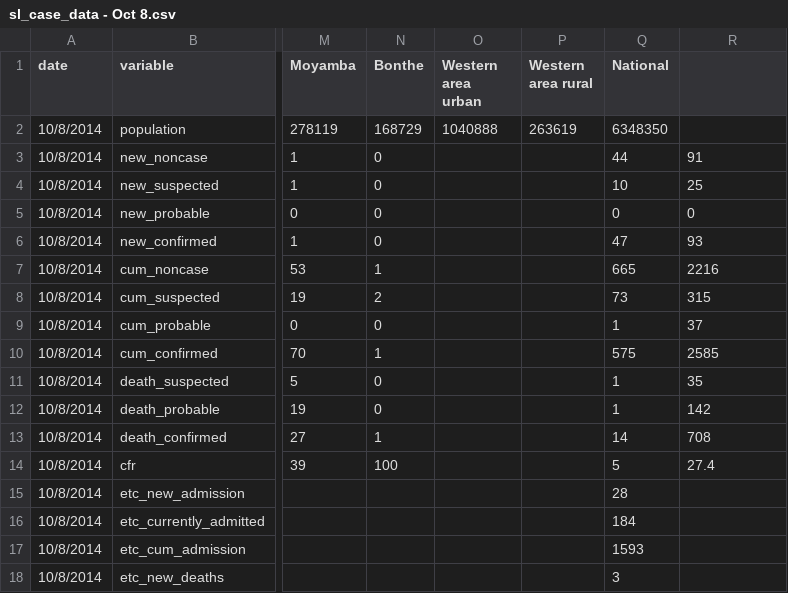
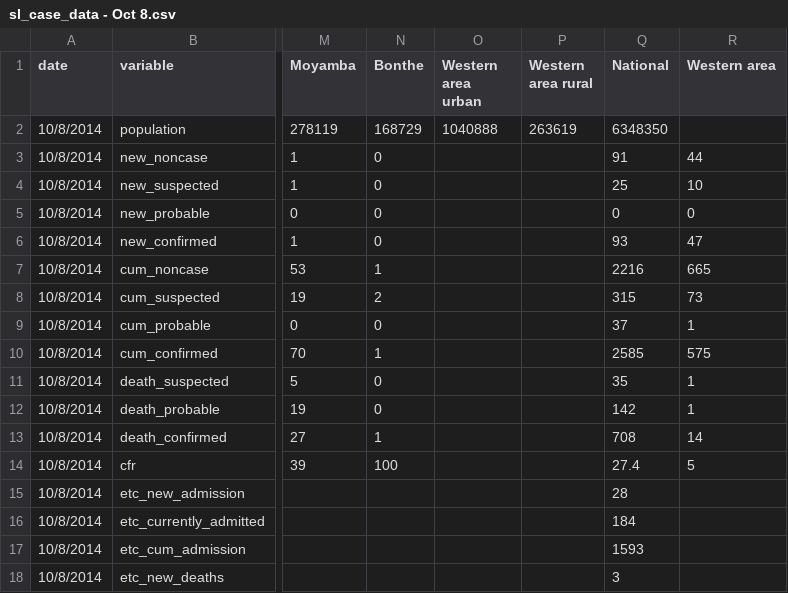
Before and after one commit to cmrivers/ebola, a CSV file: sl_data/sl_case_data - Oct 8.csv, drawn as a sheet; only a part is shown, gaps mark what is left out; the diff names each change by its address in the sheet, - before the commit and + after, or states it on an @@ line.

```diff
--- a/sl_data/sl_case_data - Oct 8.csv
+++ b/sl_data/sl_case_data - Oct 8.csv
-R1: (empty)
+R1: Western area
-Q3 (National): 44
+Q3 (National): 91
-R3 (Western area): 91
+R3 (Western area): 44
-Q4 (National): 10
+Q4 (National): 25
-R4 (Western area): 25
+R4 (Western area): 10
-Q6 (National): 47
+Q6 (National): 93
-R6 (Western area): 93
+R6 (Western area): 47
-Q7 (National): 665
+Q7 (National): 2216
-R7 (Western area): 2216
+R7 (Western area): 665
-Q8 (National): 73
+Q8 (National): 315
-R8 (Western area): 315
+R8 (Western area): 73
-Q9 (National): 1
+Q9 (National): 37
-R9 (Western area): 37
+R9 (Western area): 1
-Q10 (National): 575
+Q10 (National): 2585
-R10 (Western area): 2585
+R10 (Western area): 575
-Q11 (National): 1
+Q11 (National): 35
-R11 (Western area): 35
+R11 (Western area): 1
-Q12 (National): 1
+Q12 (National): 142
-R12 (Western area): 142
+R12 (Western area): 1
-Q13 (National): 14
+Q13 (National): 708
-R13 (Western area): 708
+R13 (Western area): 14
-Q14 (National): 5
+Q14 (National): 27.4
-R14 (Western area): 27.4
+R14 (Western area): 5
```
Also changed, not shown: sl_data/sl_case_data - Sep 29.csv, 1 other file.
